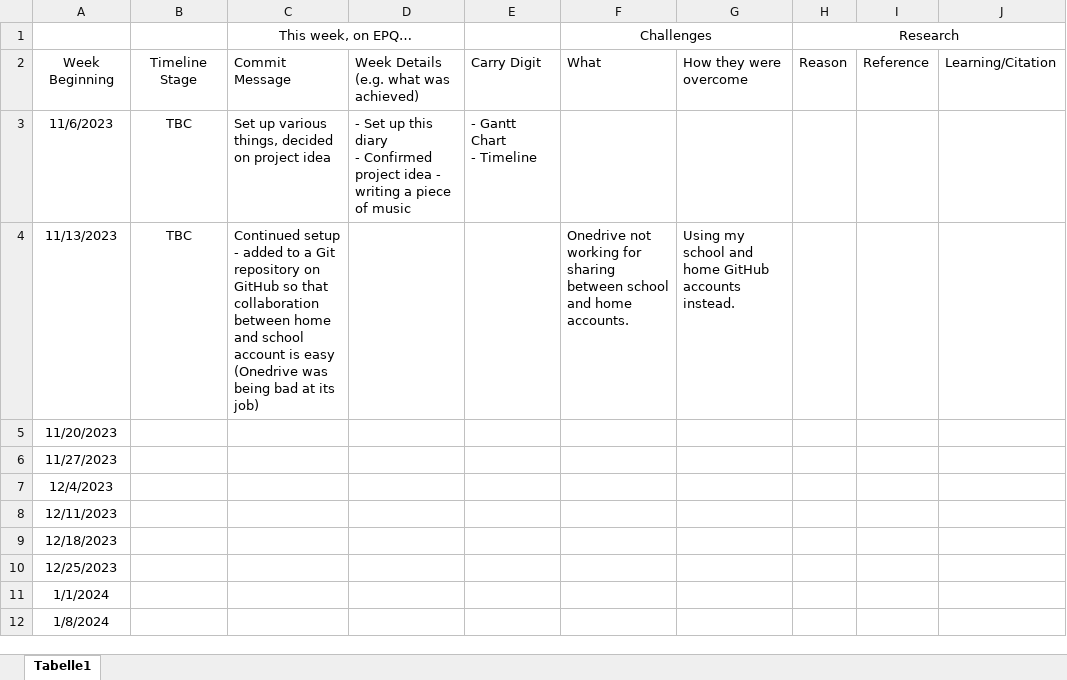
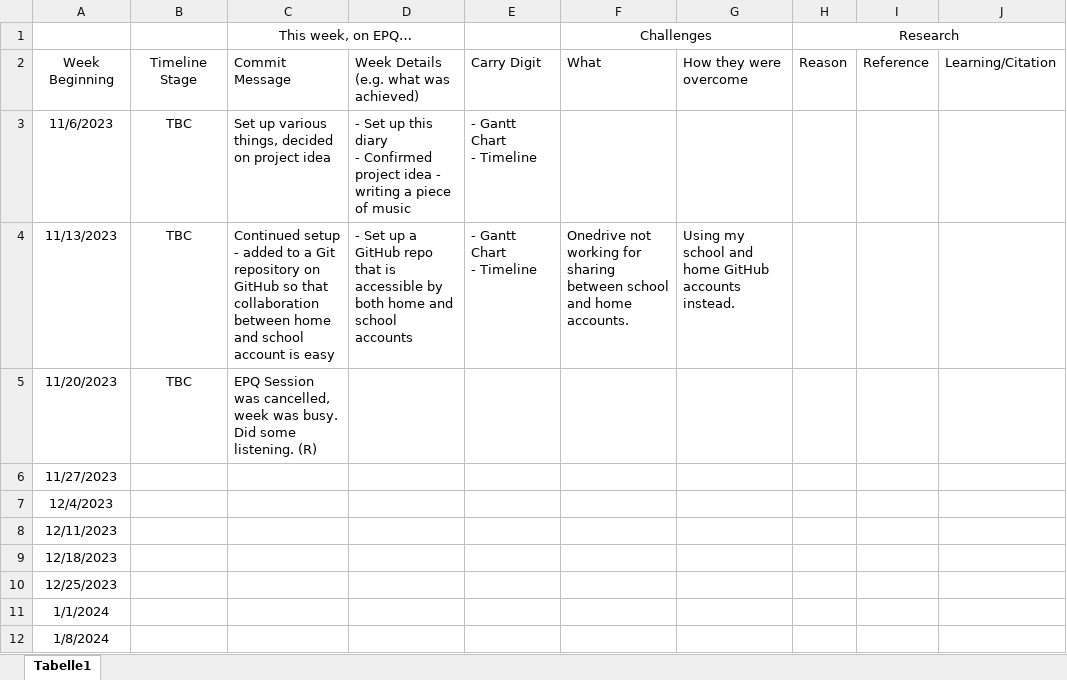
Before and after one commit to AdgerBadger/EPQ, an Excel workbook: Diary.xlsx, sheet Tabelle1, drawn as a sheet; only a part is shown; values as stored, in another font and other column widths than the file's, no borders; ↵ is a line break in a cell; the diff names each change by its address in the sheet, - before the commit and + after, or states it on an @@ line.

Commit message:
Added sources, updated diary

```diff
--- a/Diary.xlsx (sheet Tabelle1)
+++ b/Diary.xlsx (sheet Tabelle1)
-C4: …is easy (Onedrive was being bad at its job)
+C4: …is easy
-D4: (empty)
+D4: - Set up a GitHub repo that is accessible by both home and school accounts
-E4: (empty)
+E4: - Gantt Chart ↵ - Timeline
-B5: (empty)
+B5: TBC
-C5: (empty)
+C5: EPQ Session was cancelled, week was busy. Did some listening. (R)
```
Also changed, not shown: 1 other file.
